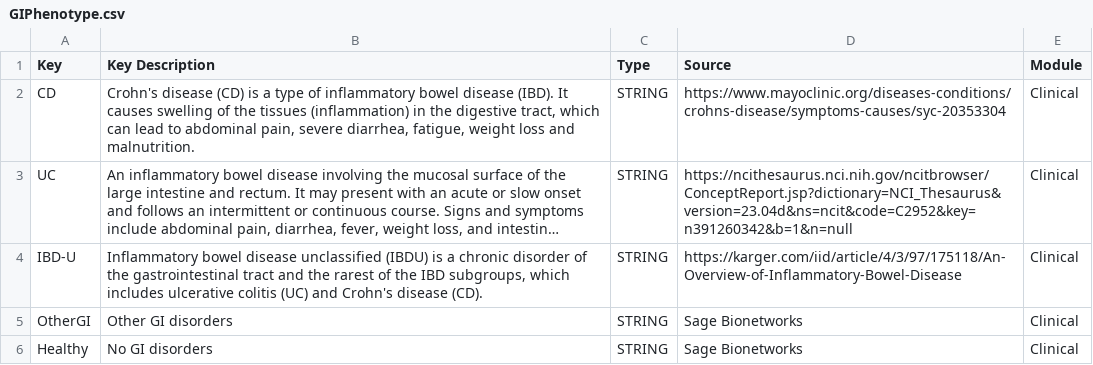
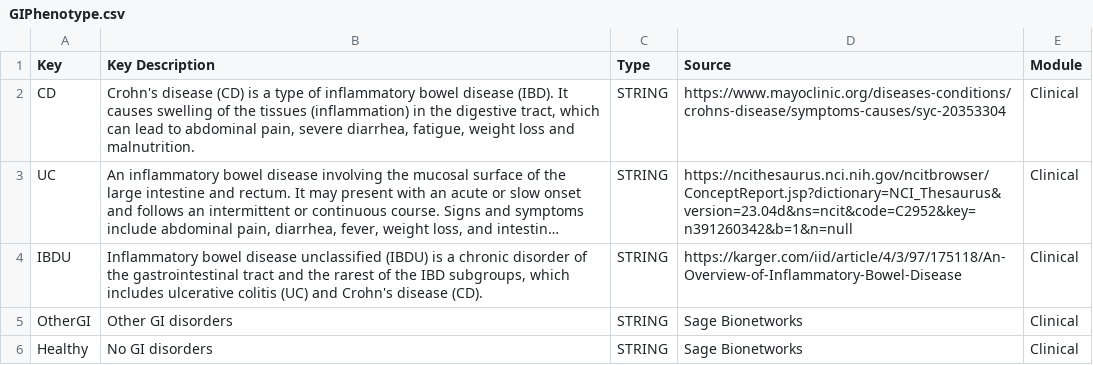
Before and after one commit to eliteportal/data-dictionary, a CSV file: _data/GIPhenotype.csv, drawn as a sheet; long unchanged cells end in …; the diff names each change by its address in the sheet, - before the commit and + after, or states it on an @@ line.

```diff
--- a/_data/GIPhenotype.csv
+++ b/_data/GIPhenotype.csv
-A4 (Key): IBD-U
+A4 (Key): IBDU
```
Also changed, not shown: _data/dataType.csv, _data/ethnicity.csv, 49 other files.
